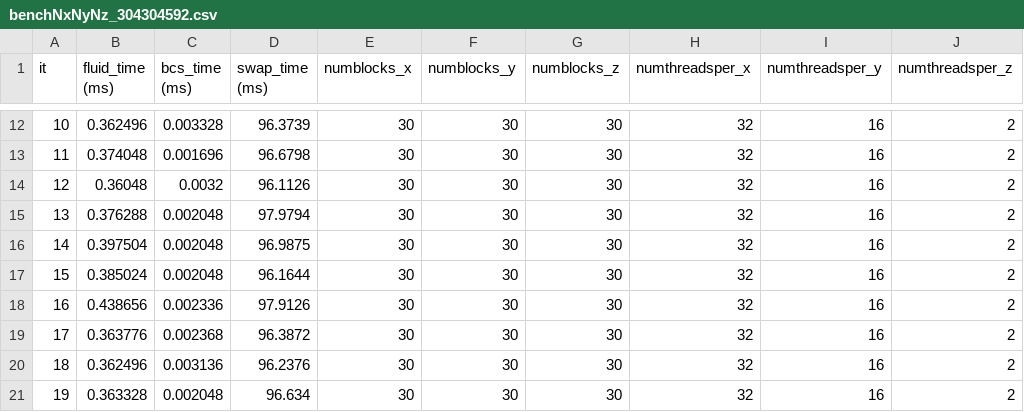
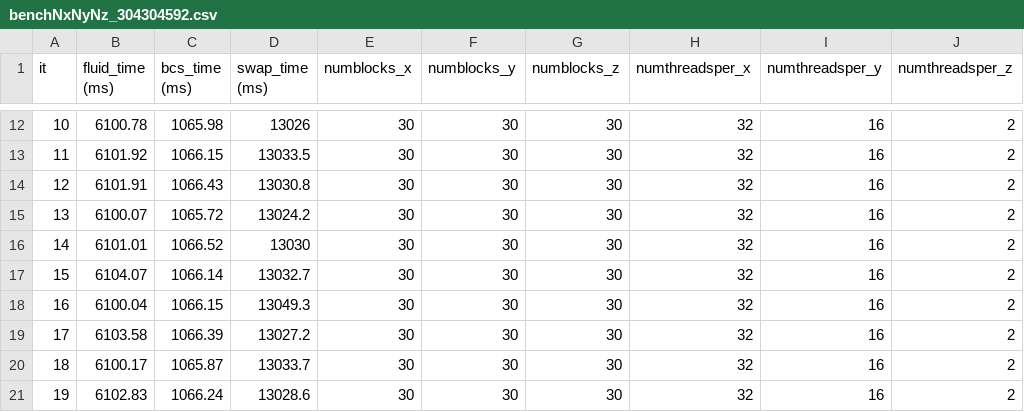
Before and after one commit to russellmatt66/imhd-CUDA, a CSV file: benchmarking/data/benchNxNyNz_304304592.csv, drawn as a sheet; only a part is shown, gaps mark what is left out; the diff covers the shown part only.

```diff
--- a/benchmarking/data/benchNxNyNz_304304592.csv
+++ b/benchmarking/data/benchNxNyNz_304304592.csv
@@ -12,10 +12,10 @@ it, fluid_time (ms), bcs_time (ms), swap_time (ms), numblocks_x, numblocks_y, nu
-10,0.362496,0.003328,96.3739,30,30,30,32,16,2
-11,0.374048,0.001696,96.6798,30,30,30,32,16,2
-12,0.36048,0.0032,96.1126,30,30,30,32,16,2
-13,0.376288,0.002048,97.9794,30,30,30,32,16,2
-14,0.397504,0.002048,96.9875,30,30,30,32,16,2
-15,0.385024,0.002048,96.1644,30,30,30,32,16,2
-16,0.438656,0.002336,97.9126,30,30,30,32,16,2
-17,0.363776,0.002368,96.3872,30,30,30,32,16,2
-18,0.362496,0.003136,96.2376,30,30,30,32,16,2
-19,0.363328,0.002048,96.634,30,30,30,32,16,2
+10,6100.78,1065.98,13026,30,30,30,32,16,2
+11,6101.92,1066.15,13033.5,30,30,30,32,16,2
+12,6101.91,1066.43,13030.8,30,30,30,32,16,2
+13,6100.07,1065.72,13024.2,30,30,30,32,16,2
+14,6101.01,1066.52,13030,30,30,30,32,16,2
+15,6104.07,1066.14,13032.7,30,30,30,32,16,2
+16,6100.04,1066.15,13049.3,30,30,30,32,16,2
+17,6103.58,1066.39,13027.2,30,30,30,32,16,2
+18,6100.17,1065.87,13033.7,30,30,30,32,16,2
+19,6102.83,1066.24,13028.6,30,30,30,32,16,2
```
Also changed, not shown: 45 edited cells elsewhere in this file, 16 other files.
